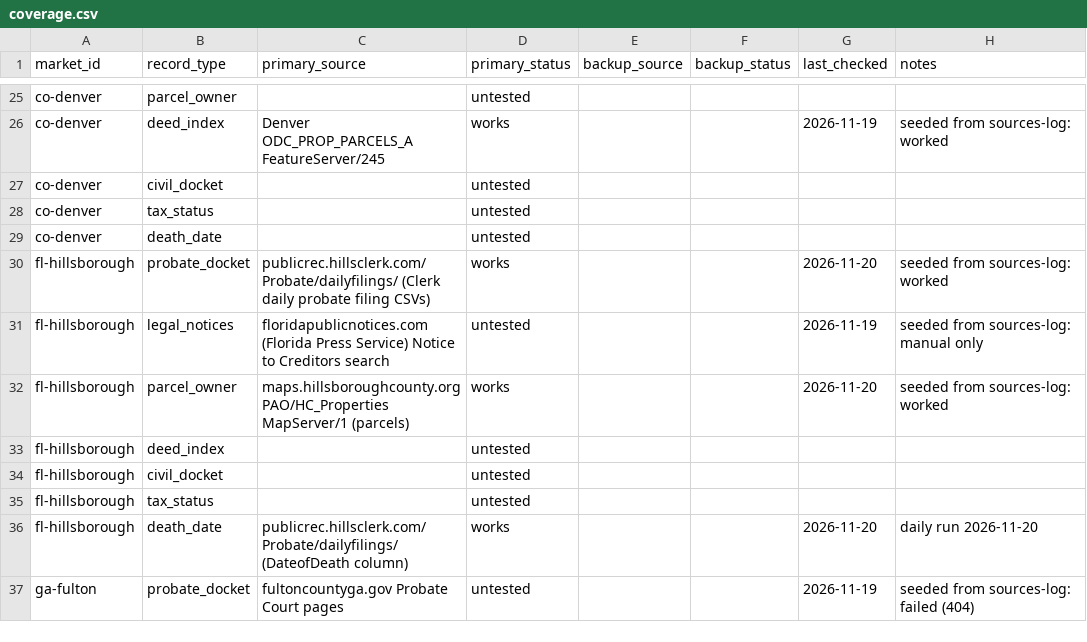
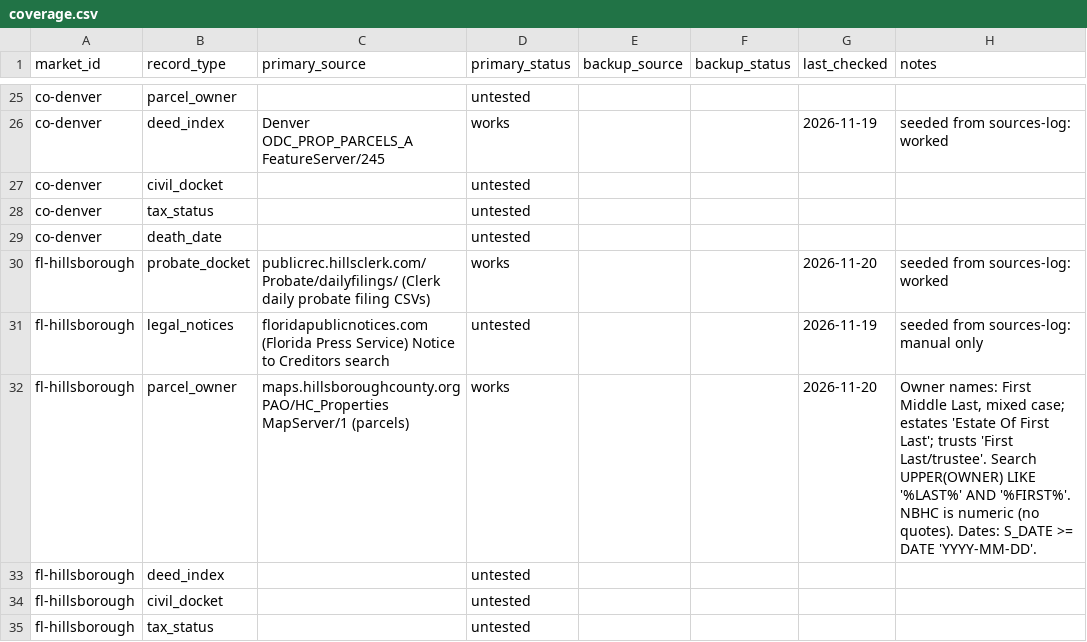
Before and after one commit to emporiumtrading/probate-pipeline, a CSV file: pipeline/coverage.csv, drawn as a sheet; only a part is shown, gaps mark what is left out; the shorter side is filled out with more unchanged rows.

```diff
--- a/pipeline/coverage.csv
+++ b/pipeline/coverage.csv
@@ -31,3 +31,3 @@ fl-hillsborough,probate_docket,publicrec.hillsclerk.com/Probate/dailyfilings/ (C
 fl-hillsborough,legal_notices,floridapublicnotices.com (Florida Press Service) Notice to Creditors search,untested,,,2026-11-19,seeded from sources-log: manual only
-fl-hillsborough,parcel_owner,maps.hillsboroughcounty.org PAO/HC_Properties MapServer/1 (parcels),works,,,2026-11-20,seeded from sources-log: worked
+fl-hillsborough,parcel_owner,maps.hillsboroughcounty.org PAO/HC_Properties MapServer/1 (parcels),works,,,2026-11-20,"Owner names: First Middle Last, mixed case; estates 'Estate Of First Last'; trusts 'First Last/trustee'. Search UPPER(OWNER) LIKE '%LAST%' AND '%FIRST%'. NBHC is numeric (no quotes). Dates: S_DATE >= DATE 'YYYY-MM-DD'."
 fl-hillsborough,deed_index,,untested,,,,
```
Also changed, not shown: 5 other files.
